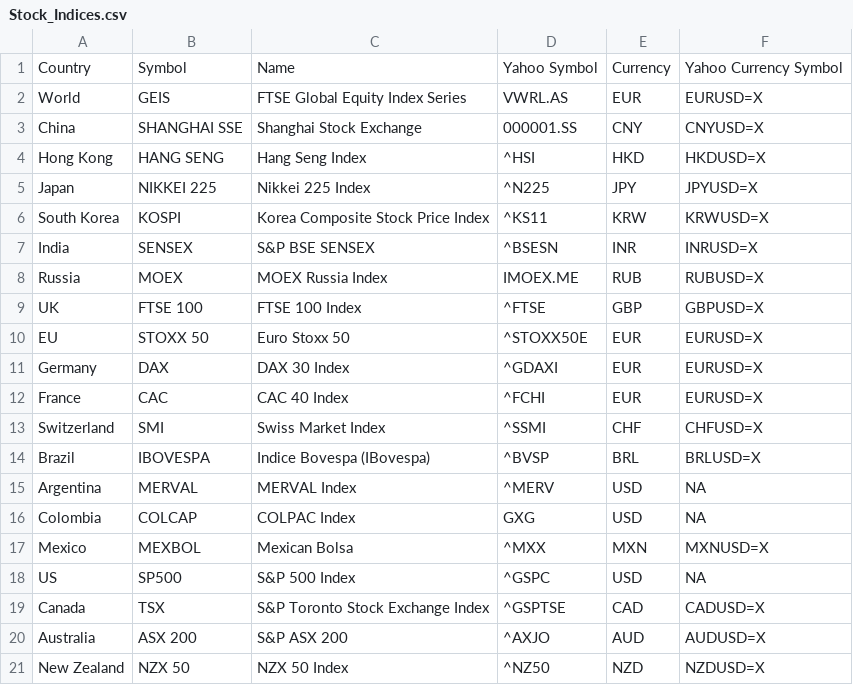
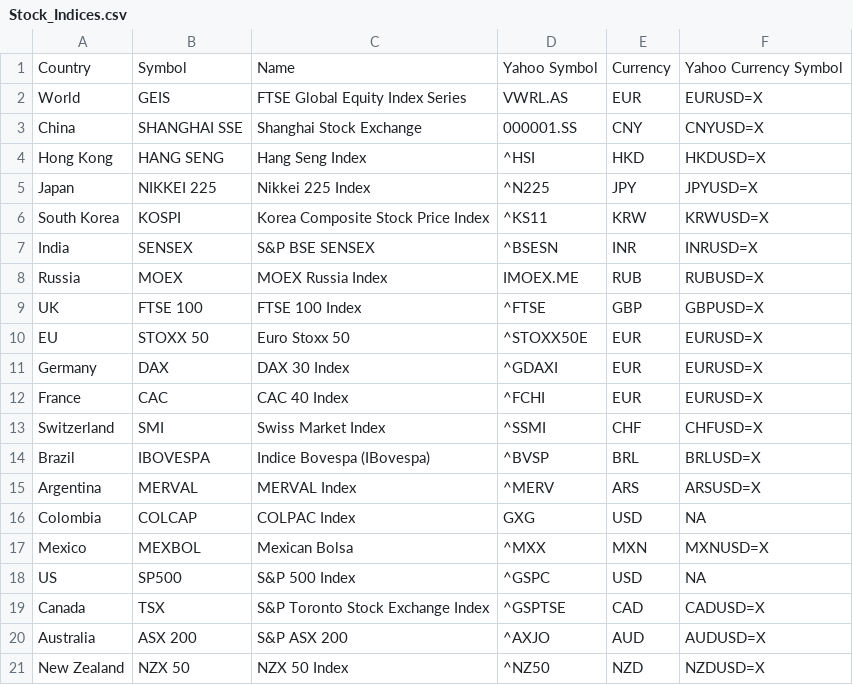
Before and after one commit to vlaranjo/Vasconomics_Materials, a CSV file: Articles/RRG/Stock_Indices.csv, drawn as a sheet.

```diff
--- a/Articles/RRG/Stock_Indices.csv
+++ b/Articles/RRG/Stock_Indices.csv
@@ -14,3 +14,3 @@ Switzerland,SMI,Swiss Market Index ,^SSMI,CHF,CHFUSD=X
 Brazil,IBOVESPA,Indice Bovespa (IBovespa),^BVSP,BRL,BRLUSD=X
-Argentina,MERVAL,MERVAL Index,^MERV,USD,NA
+Argentina,MERVAL,MERVAL Index,^MERV,ARS,ARSUSD=X
 Colombia,COLCAP,COLPAC Index,GXG,USD,NA
```
Also changed, not shown: 4 other files.
